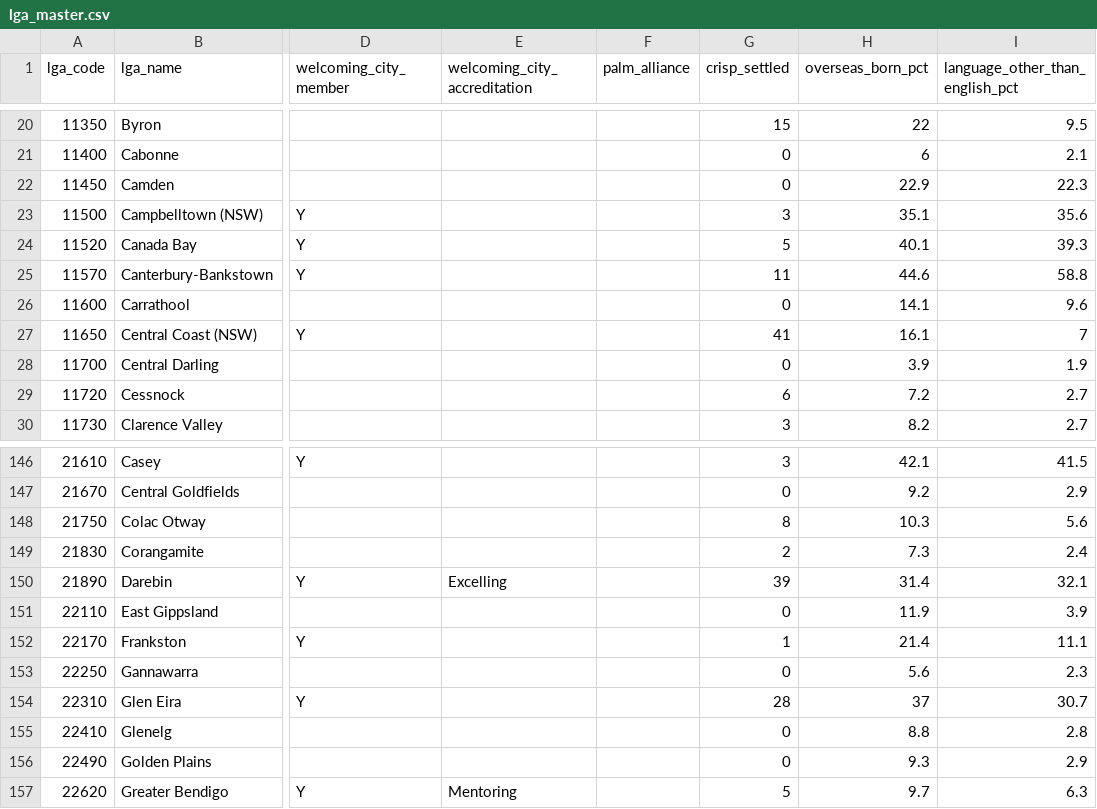
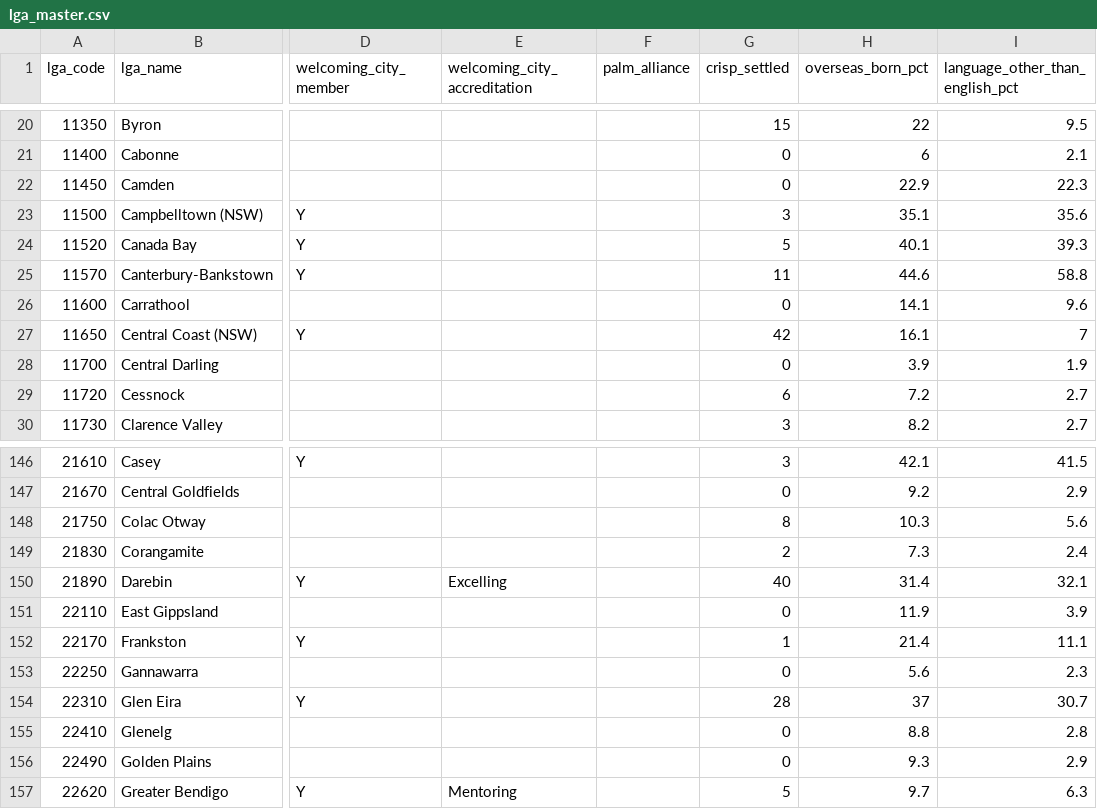
Before and after one commit to welcomingaustralia/welcoming-map, a CSV file: lga_master.csv, drawn as a sheet; only a part is shown, gaps mark what is left out; the diff names each change by its address in the sheet, - before the commit and + after, or states it on an @@ line.

Commit message:
Update lga_master.csv

```diff
--- a/lga_master.csv
+++ b/lga_master.csv
-G27 (crisp_settled): 41
+G27 (crisp_settled): 42
-G150 (crisp_settled): 39
+G150 (crisp_settled): 40
```
